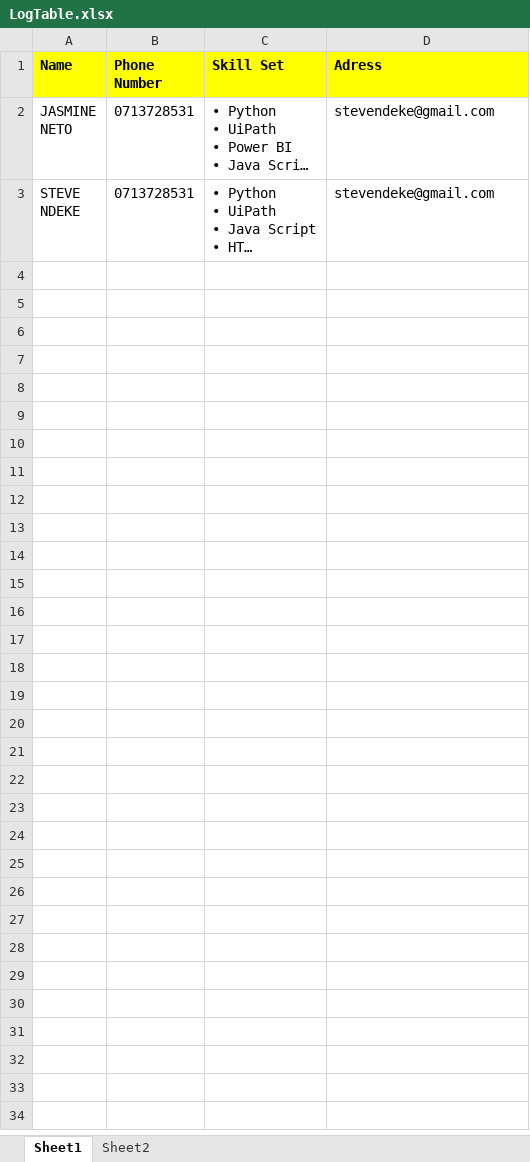
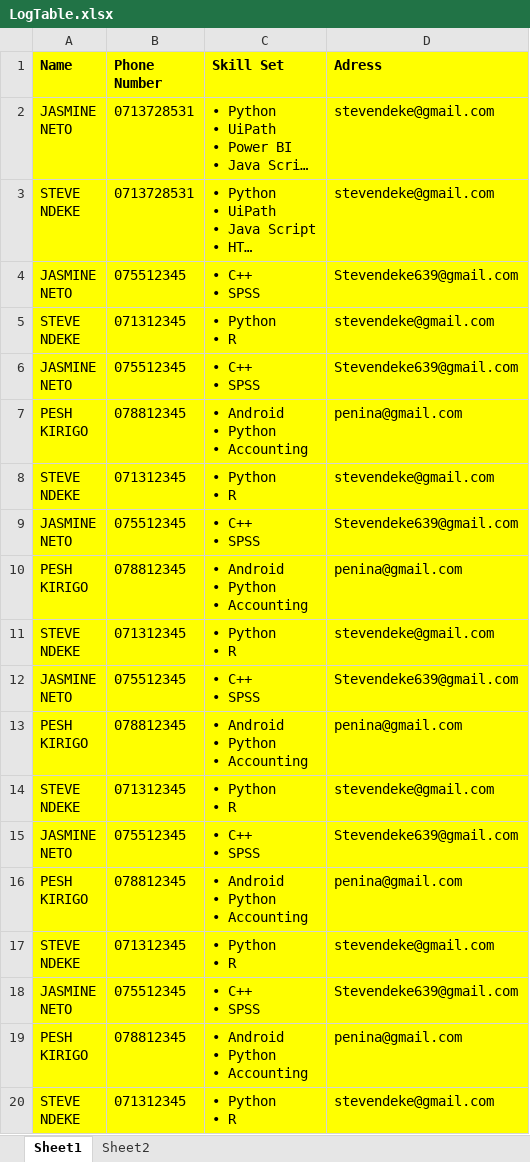
Before and after one commit to Steve-ndeke/HR-Assistant, an Excel workbook: Data/Outputdata/LogTable.xlsx, sheet Sheet1, drawn as a sheet; only a part is shown; long unchanged cells end in …; values as stored, in another font and other column widths than the file's, no borders; ↵ is a line break in a cell; the diff covers the shown part only; the diff names each change by its address in the sheet, - before the commit and + after, or states it on an @@ line.

```diff
--- a/Data/Outputdata/LogTable.xlsx (sheet Sheet1)
+++ b/Data/Outputdata/LogTable.xlsx (sheet Sheet1)
-A2:D3 fill: none
+A2:D3 fill: #FFFF00
+row 4: JASMINE ↵ NETO | 075512345 | • C++ ↵ • SPSS | Stevendeke639@gmail.com
+row 5: STEVE ↵ NDEKE | 071312345 | • Python ↵ • R | stevendeke@gmail.com
+row 6: JASMINE ↵ NETO | 075512345 | • C++ ↵ • SPSS | Stevendeke639@gmail.com
+row 7: PESH ↵ KIRIGO | 078812345 | • Android ↵ • Python ↵ • Accounting | penina@gmail.com
+row 8: STEVE ↵ NDEKE | 071312345 | • Python ↵ • R | stevendeke@gmail.com
+row 9: JASMINE ↵ NETO | 075512345 | • C++ ↵ • SPSS | Stevendeke639@gmail.com
+row 10: PESH ↵ KIRIGO | 078812345 | • Android ↵ • Python ↵ • Accounting | penina@gmail.com
+row 11: STEVE ↵ NDEKE | 071312345 | • Python ↵ • R | stevendeke@gmail.com
+row 12: JASMINE ↵ NETO | 075512345 | • C++ ↵ • SPSS | Stevendeke639@gmail.com
+row 13: PESH ↵ KIRIGO | 078812345 | • Android ↵ • Python ↵ • Accounting | penina@gmail.com
+row 14: STEVE ↵ NDEKE | 071312345 | • Python ↵ • R | stevendeke@gmail.com
+row 15: JASMINE ↵ NETO | 075512345 | • C++ ↵ • SPSS | Stevendeke639@gmail.com
+row 16: PESH ↵ KIRIGO | 078812345 | • Android ↵ • Python ↵ • Accounting | penina@gmail.com
+row 17: STEVE ↵ NDEKE | 071312345 | • Python ↵ • R | stevendeke@gmail.com
+row 18: JASMINE ↵ NETO | 075512345 | • C++ ↵ • SPSS | Stevendeke639@gmail.com
+row 19: PESH ↵ KIRIGO | 078812345 | • Android ↵ • Python ↵ • Accounting | penina@gmail.com
+row 20: STEVE ↵ NDEKE | 071312345 | • Python ↵ • R | stevendeke@gmail.com
```
Also changed, not shown: 21 added rows elsewhere in this sheet, 21 other files.
